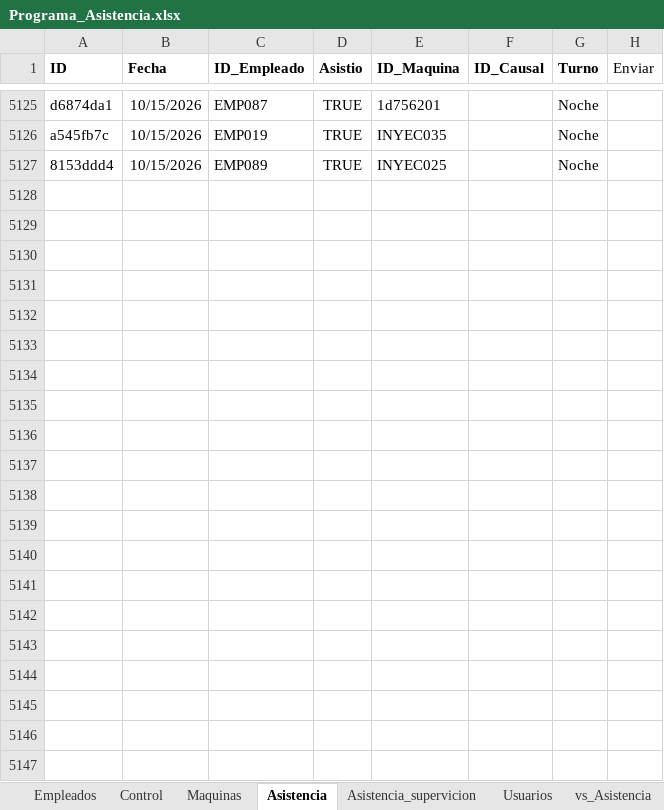
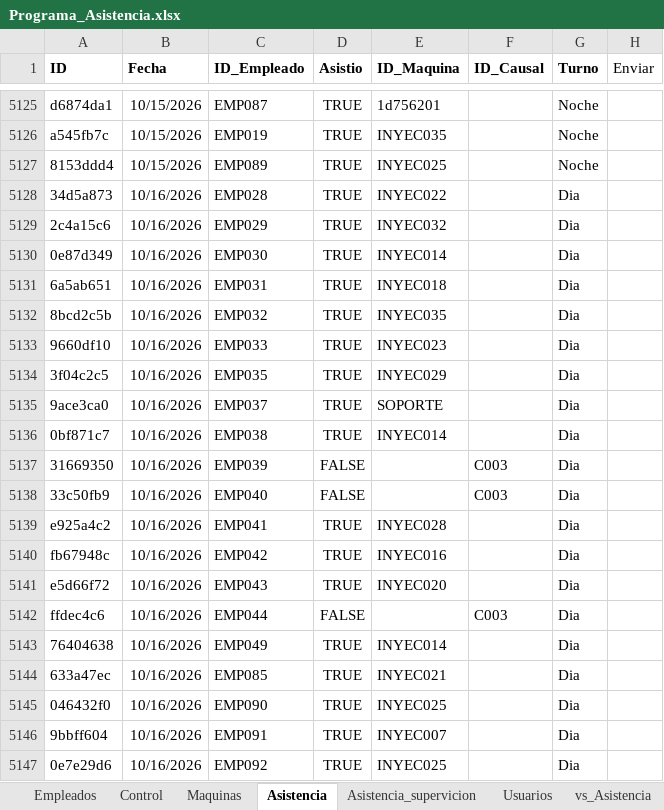
Before and after one commit to KevinQuimbayo/dashboard-merciko-data, an Excel workbook: Programa_Asistencia.xlsx, sheet Asistencia, drawn as a sheet; only a part is shown, gaps mark what is left out; values as stored, in another font and other column widths than the file's, no borders; table styles not drawn; the diff names each change by its address in the sheet, - before the commit and + after, or states it on an @@ line.

Commit message:
Sync - 2026-10-16 10:39

```diff
--- a/Programa_Asistencia.xlsx (sheet Asistencia)
+++ b/Programa_Asistencia.xlsx (sheet Asistencia)
+row 5128: 34d5a873 | 10/16/2026 | EMP028 | TRUE | INYEC022 |  | Dia
+row 5129: 2c4a15c6 | 10/16/2026 | EMP029 | TRUE | INYEC032 |  | Dia
+row 5130: 0e87d349 | 10/16/2026 | EMP030 | TRUE | INYEC014 |  | Dia
+row 5131: 6a5ab651 | 10/16/2026 | EMP031 | TRUE | INYEC018 |  | Dia
+row 5132: 8bcd2c5b | 10/16/2026 | EMP032 | TRUE | INYEC035 |  | Dia
+row 5133: 9660df10 | 10/16/2026 | EMP033 | TRUE | INYEC023 |  | Dia
+row 5134: 3f04c2c5 | 10/16/2026 | EMP035 | TRUE | INYEC029 |  | Dia
+row 5135: 9ace3ca0 | 10/16/2026 | EMP037 | TRUE | SOPORTE |  | Dia
+row 5136: 0bf871c7 | 10/16/2026 | EMP038 | TRUE | INYEC014 |  | Dia
+row 5137: 31669350 | 10/16/2026 | EMP039 | FALSE |  | C003 | Dia
+row 5138: 33c50fb9 | 10/16/2026 | EMP040 | FALSE |  | C003 | Dia
+row 5139: e925a4c2 | 10/16/2026 | EMP041 | TRUE | INYEC028 |  | Dia
+row 5140: fb67948c | 10/16/2026 | EMP042 | TRUE | INYEC016 |  | Dia
+row 5141: e5d66f72 | 10/16/2026 | EMP043 | TRUE | INYEC020 |  | Dia
+row 5142: ffdec4c6 | 10/16/2026 | EMP044 | FALSE |  | C003 | Dia
+row 5143: 76404638 | 10/16/2026 | EMP049 | TRUE | INYEC014 |  | Dia
+row 5144: 633a47ec | 10/16/2026 | EMP085 | TRUE | INYEC021 |  | Dia
+row 5145: 046432f0 | 10/16/2026 | EMP090 | TRUE | INYEC025 |  | Dia
+row 5146: 9bbff604 | 10/16/2026 | EMP091 | TRUE | INYEC007 |  | Dia
+row 5147: 0e7e29d6 | 10/16/2026 | EMP092 | TRUE | INYEC025 |  | Dia
```
Also changed, not shown: sheet Control.
